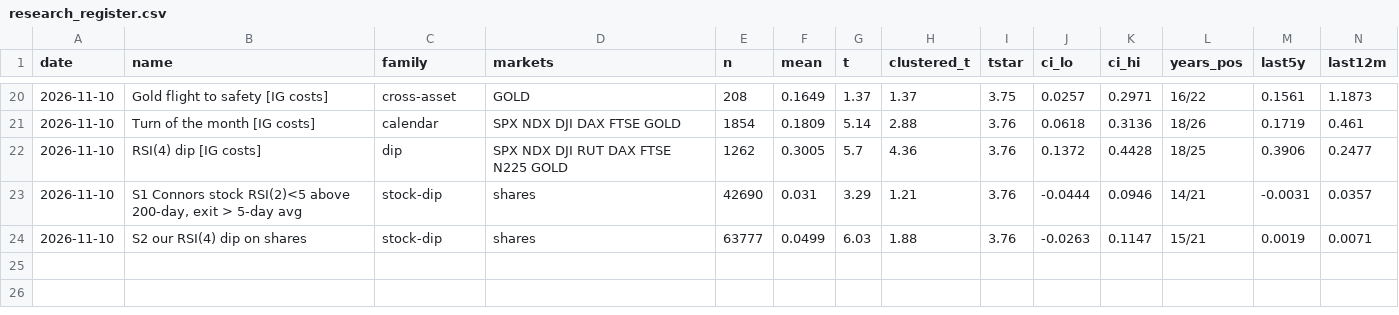
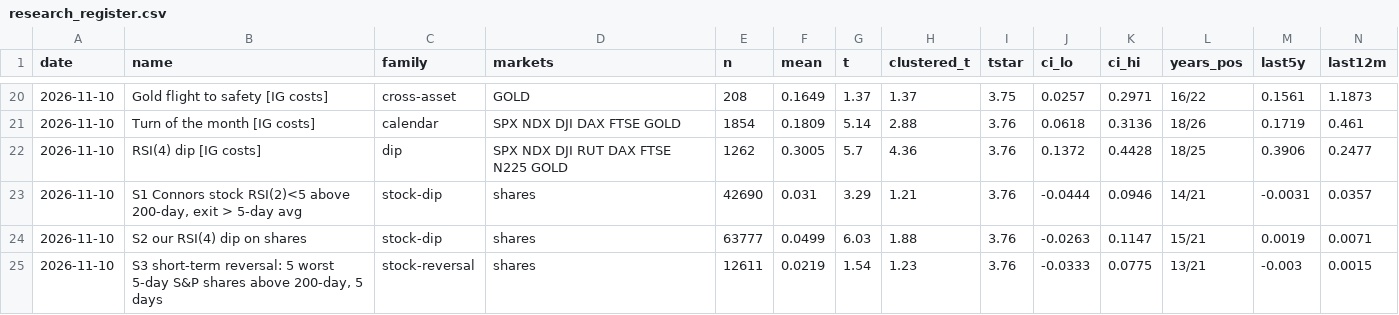
Before and after one commit to davekirk83-stack/qlab, a CSV file: runs/research_register.csv, drawn as a sheet; only a part is shown, gaps mark what is left out; rows hold the shown columns only; the diff names each change by its address in the sheet, - before the commit and + after, or states it on an @@ line.

```diff
--- a/runs/research_register.csv
+++ b/runs/research_register.csv
+row 25: 2026-11-10 | S3 short-term reversal: 5 worst 5-day S&P shares above 200-day, 5 days | stock-reversal | shares | 12611 | 0.0219 | 1.54 | 1.23 | 3.76 | -0.0333 | 0.0775 | 13/21 | -0.003 | 0.0015
```
Also changed, not shown: 1 other file.
